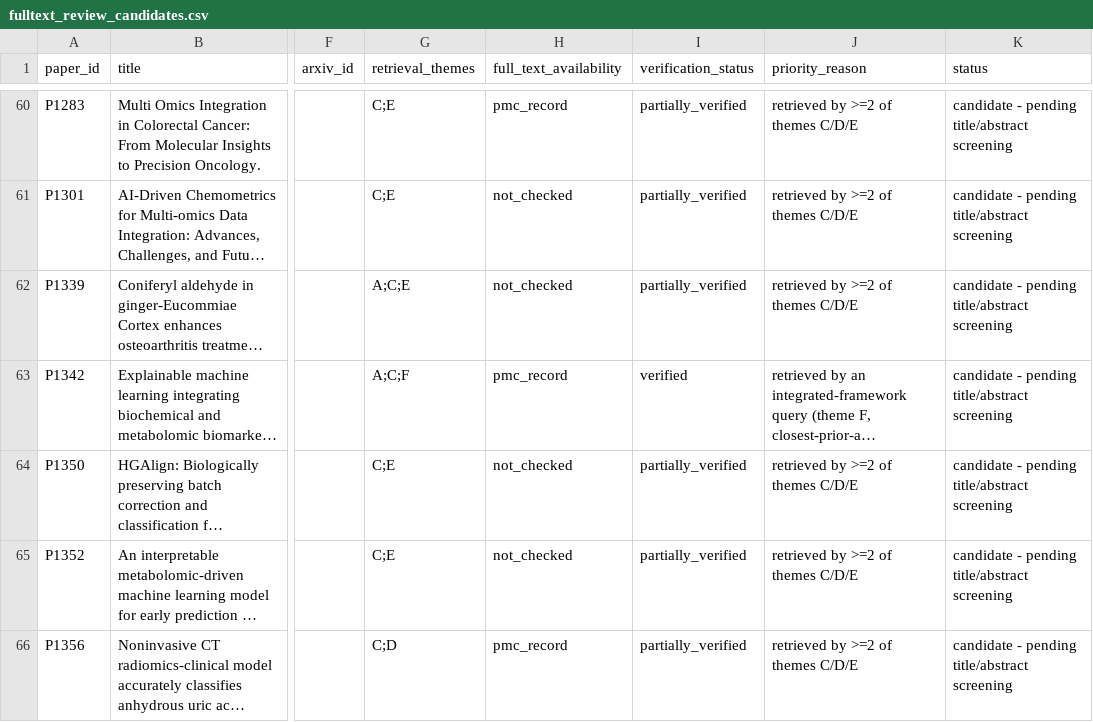
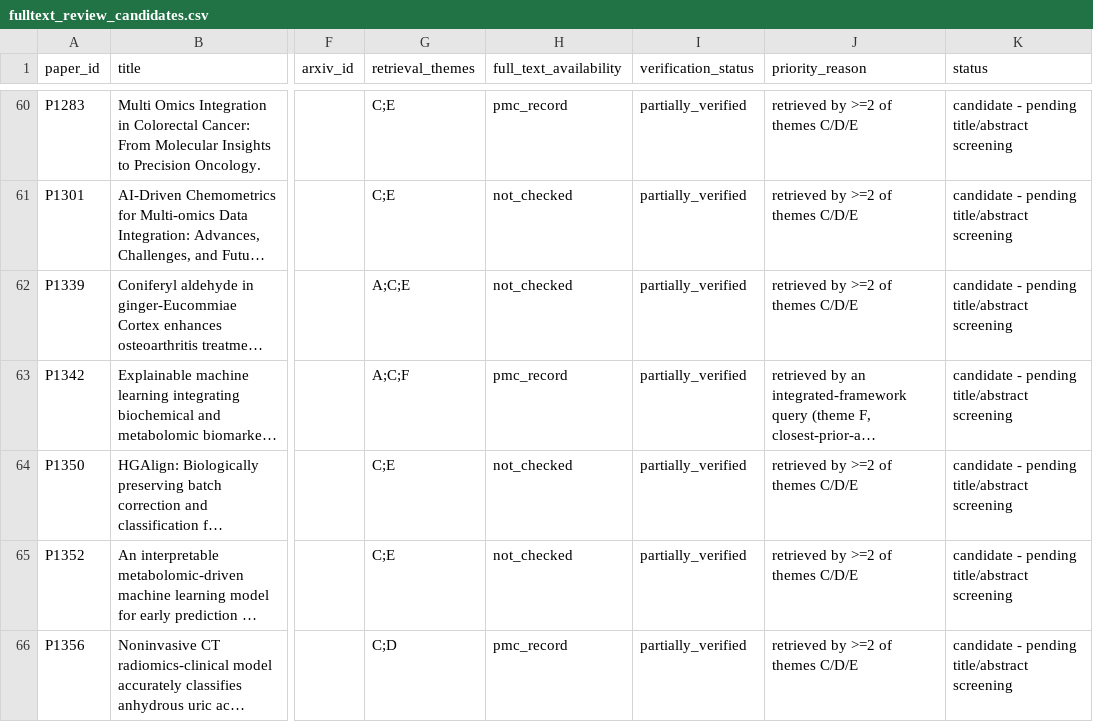
Before and after one commit to Arava-Sukeerthan/BioML-Insight-An-Explainable-Machine-Learning-Framework-for-Biochemical-Biomarker, a CSV file: research/literature/fulltext_review_candidates.csv, drawn as a sheet; only a part is shown, gaps mark what is left out; long unchanged cells end in …; the diff names each change by its address in the sheet, - before the commit and + after, or states it on an @@ line.

```diff
--- a/research/literature/fulltext_review_candidates.csv
+++ b/research/literature/fulltext_review_candidates.csv
-I63 (verification_status): verified
+I63 (verification_status): partially_verified
```
Also changed, not shown: 6 other files.
